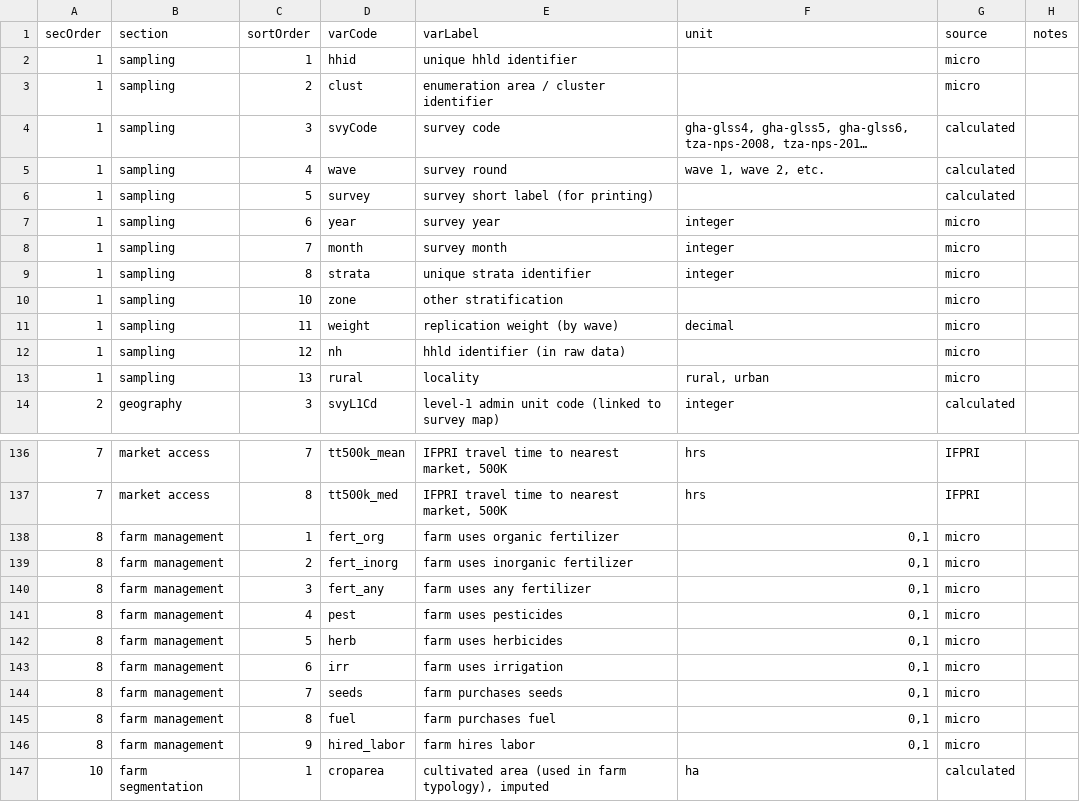
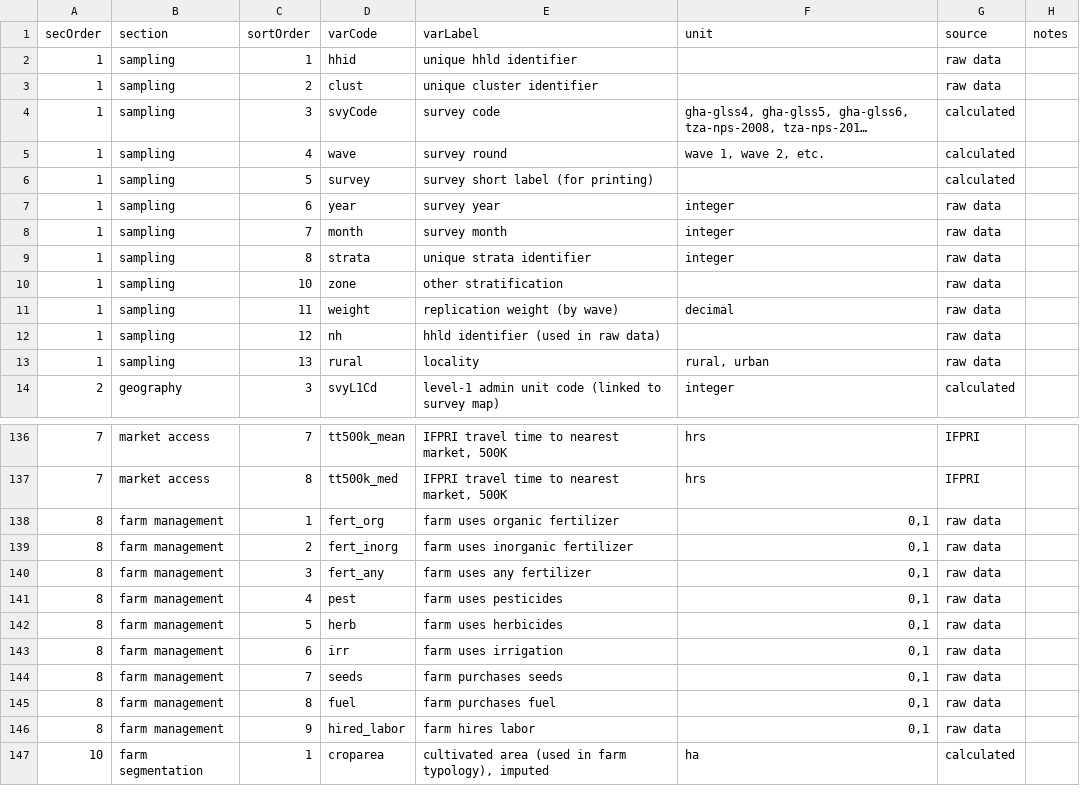
Before and after one commit to mbacou/2017-ispc, a CSV file: data/codebook.csv, drawn as a sheet; only a part is shown, gaps mark what is left out; long unchanged cells end in …; the diff covers the shown part only; the diff names each change by its address in the sheet, - before the commit and + after, or states it on an @@ line.

Commit message:
codebook updates

```diff
--- a/data/codebook.csv
+++ b/data/codebook.csv
-G2:G3 (source): micro
+G2:G3 (source): raw data
-E3 (varLabel): enumeration area / cluster identifier
+E3 (varLabel): unique cluster identifier
-G7:G13 (source): micro
+G7:G13 (source): raw data
-E12 (varLabel): hhld identifier (in raw data)
+E12 (varLabel): hhld identifier (used in raw data)
-G138:G146 (source): micro
+G138:G146 (source): raw data
```
Also changed, not shown: 18 edited cells elsewhere in this file, 22 other files.
